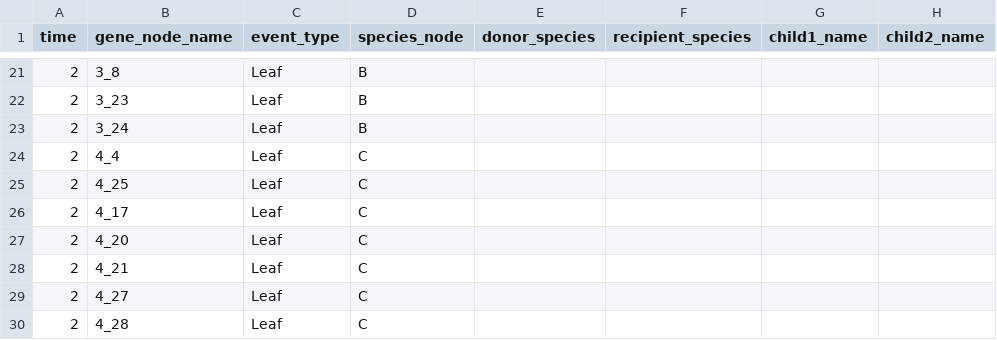
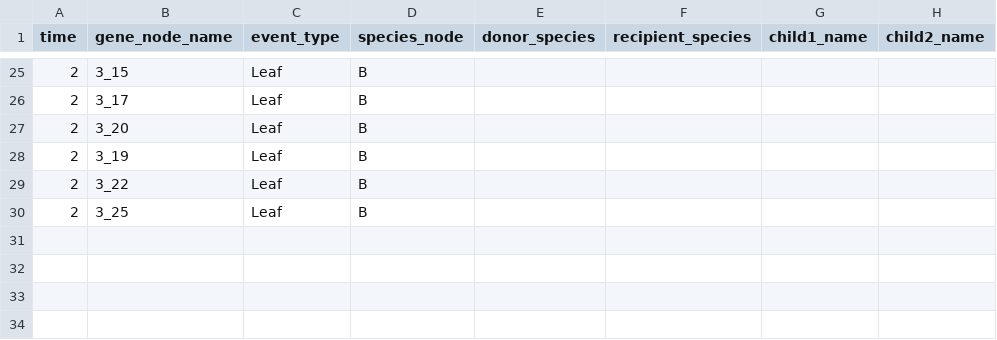
Before and after one commit to SisyphusMountain/rustree, a CSV file: test_dtl_events.csv, drawn as a sheet; only a part is shown, gaps mark what is left out; the diff covers the shown part only.

```diff
--- a/test_dtl_events.csv
+++ b/test_dtl_events.csv
@@ -21,10 +25,6 @@ time,gene_node_name,event_type,species_node,donor_species,recipient_species,chil
-2,3_8,Leaf,B,,,,
-2,3_23,Leaf,B,,,,
-2,3_24,Leaf,B,,,,
-2,4_4,Leaf,C,,,,
-2,4_25,Leaf,C,,,,
-2,4_17,Leaf,C,,,,
-2,4_20,Leaf,C,,,,
-2,4_21,Leaf,C,,,,
-2,4_27,Leaf,C,,,,
-2,4_28,Leaf,C,,,,
+2,3_15,Leaf,B,,,,
+2,3_17,Leaf,B,,,,
+2,3_20,Leaf,B,,,,
+2,3_19,Leaf,B,,,,
+2,3_22,Leaf,B,,,,
+2,3_25,Leaf,B,,,,
```
Also changed, not shown: 13 added rows, 9 removed rows and 12 edited cells elsewhere in this file, 45 other files.
